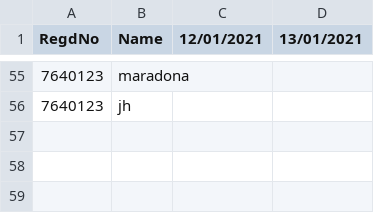
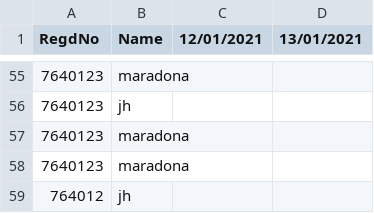
Before and after one commit to Biswajit-Panda/Student-Attendance-OpenCV, a CSV file: attendance.csv, drawn as a sheet; only a part is shown, gaps mark what is left out.

```diff
--- a/attendance.csv
+++ b/attendance.csv
@@ -56 +56,4 @@ RegdNo,Name,12/01/2021,13/01/2021
 7640123,jh
+7640123,maradona
+7640123,maradona
+764012,jh
```
Also changed, not shown: 10 other files.
